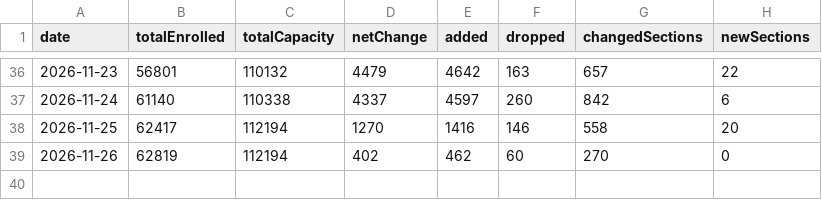
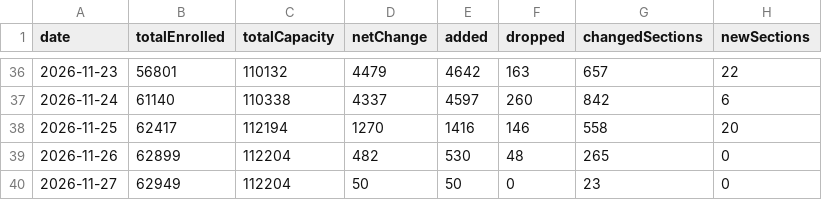
Before and after one commit to ziruiKong/antivergil, a CSV file: data/enrollment-history/2027-Spring-summary.csv, drawn as a sheet; only a part is shown, gaps mark what is left out.

```diff
--- a/data/enrollment-history/2027-Spring-summary.csv
+++ b/data/enrollment-history/2027-Spring-summary.csv
@@ -38,2 +38,3 @@ date,totalEnrolled,totalCapacity,netChange,added,dropped,changedSections,newSect
 2026-11-25,62417,112194,1270,1416,146,558,20
-2026-11-26,62819,112194,402,462,60,270,0
+2026-11-26,62899,112204,482,530,48,265,0
+2026-11-27,62949,112204,50,50,0,23,0
```
Also changed, not shown: 9 other files.
